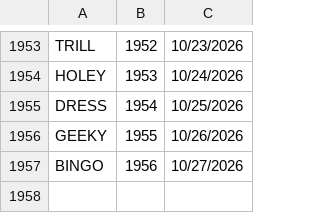
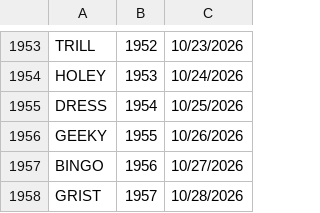
Before and after one commit to 8080Games/WordleMatch, a CSV file: wwwroot/historical-words.csv, drawn as a sheet; only a part is shown, gaps mark what is left out; the diff names each change by its address in the sheet, - before the commit and + after, or states it on an @@ line.

```diff
--- a/wwwroot/historical-words.csv
+++ b/wwwroot/historical-words.csv
+row 1958: GRIST | 1957 | 10/28/2026
```
Also changed, not shown: wwwroot/historical_hints.csv, wwwroot/used-words.csv, 1 other file.
